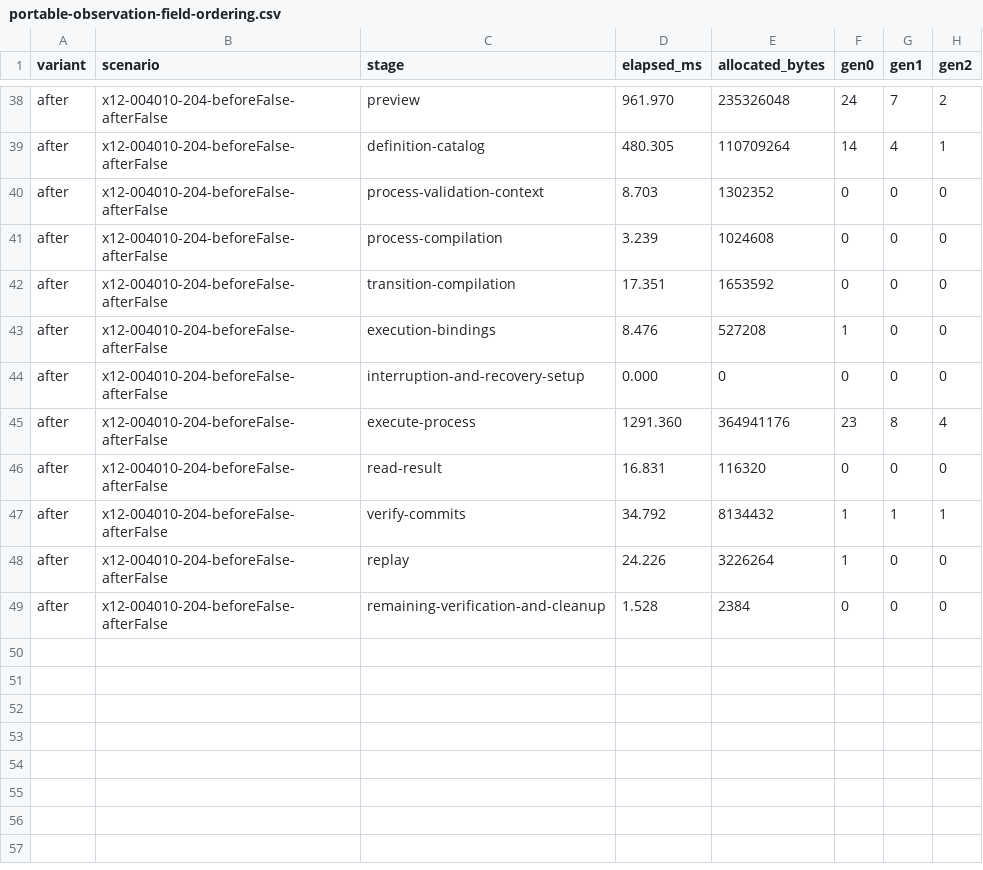
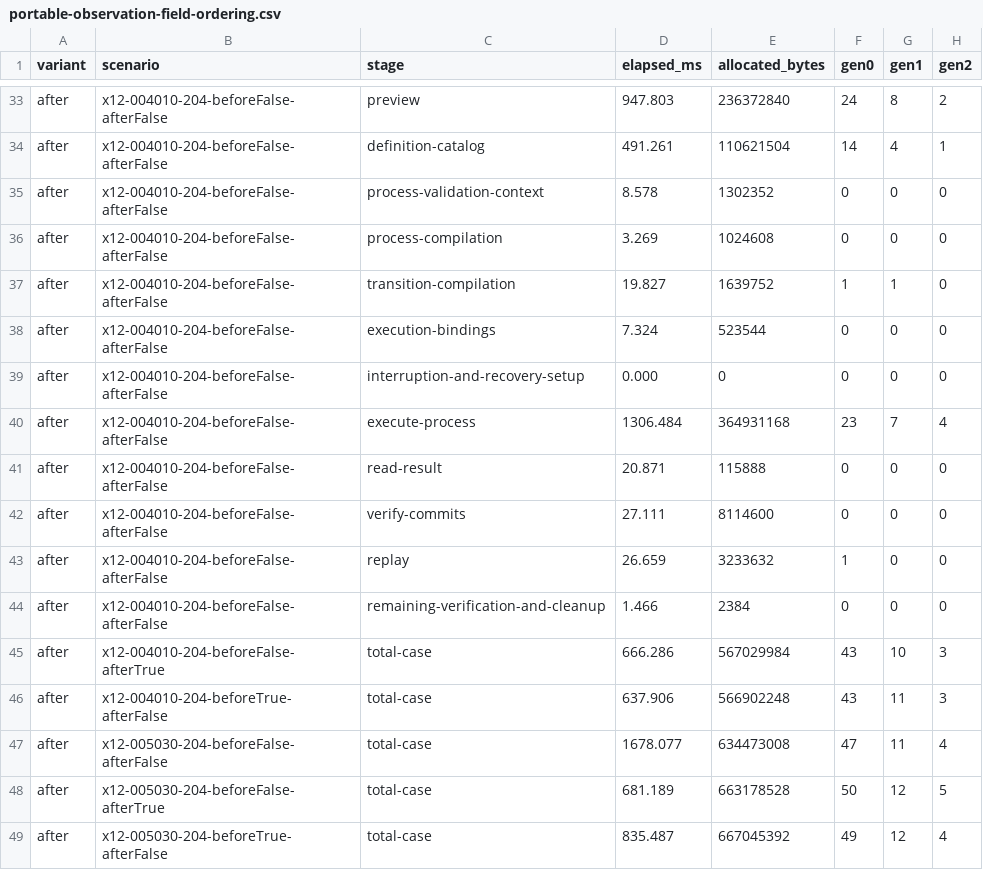
Before and after one commit to cohesivesystems/cohesive, a CSV file: docs/performance/portable-observation-field-ordering.csv, drawn as a sheet; only a part is shown, gaps mark what is left out; addresses are those after the commit; the diff covers the shown part only; the diff names each change by its address in the sheet, - before the commit and + after, or states it on an @@ line.

```diff
--- a/docs/performance/portable-observation-field-ordering.csv
+++ b/docs/performance/portable-observation-field-ordering.csv
-D33 (elapsed_ms): 961.970
+D33 (elapsed_ms): 947.803
-E33 (allocated_bytes): 235326048
+E33 (allocated_bytes): 236372840
-G33 (gen1): 7
+G33 (gen1): 8
-D34 (elapsed_ms): 480.305
+D34 (elapsed_ms): 491.261
-E34 (allocated_bytes): 110709264
+E34 (allocated_bytes): 110621504
-D35 (elapsed_ms): 8.703
+D35 (elapsed_ms): 8.578
-D36 (elapsed_ms): 3.239
+D36 (elapsed_ms): 3.269
-D37 (elapsed_ms): 17.351
+D37 (elapsed_ms): 19.827
-E37 (allocated_bytes): 1653592
+E37 (allocated_bytes): 1639752
-F37 (gen0): 0
+F37 (gen0): 1
-G37 (gen1): 0
+G37 (gen1): 1
-D38 (elapsed_ms): 8.476
+D38 (elapsed_ms): 7.324
-E38 (allocated_bytes): 527208
+E38 (allocated_bytes): 523544
-F38 (gen0): 1
+F38 (gen0): 0
-D40 (elapsed_ms): 1291.360
+D40 (elapsed_ms): 1306.484
-E40 (allocated_bytes): 364941176
+E40 (allocated_bytes): 364931168
-G40 (gen1): 8
+G40 (gen1): 7
-D41 (elapsed_ms): 16.831
+D41 (elapsed_ms): 20.871
-E41 (allocated_bytes): 116320
+E41 (allocated_bytes): 115888
-D42 (elapsed_ms): 34.792
+D42 (elapsed_ms): 27.111
-E42 (allocated_bytes): 8134432
+E42 (allocated_bytes): 8114600
-F42 (gen0): 1
+F42 (gen0): 0
-G42 (gen1): 1
+G42 (gen1): 0
-H42 (gen2): 1
+H42 (gen2): 0
-D43 (elapsed_ms): 24.226
+D43 (elapsed_ms): 26.659
-E43 (allocated_bytes): 3226264
+E43 (allocated_bytes): 3233632
-D44 (elapsed_ms): 1.528
+D44 (elapsed_ms): 1.466
+row 45: after | x12-004010-204-beforeFalse-afterTrue | total-case | 666.286 | 567029984 | 43 | 10 | 3
+row 46: after | x12-004010-204-beforeTrue-afterFalse | total-case | 637.906 | 566902248 | 43 | 11 | 3
+row 47: after | x12-005030-204-beforeFalse-afterFalse | total-case | 1678.077 | 634473008 | 47 | 11 | 4
+row 48: after | x12-005030-204-beforeFalse-afterTrue | total-case | 681.189 | 663178528 | 50 | 12 | 5
+row 49: after | x12-005030-204-beforeTrue-afterFalse | total-case | 835.487 | 667045392 | 49 | 12 | 4
```
Also changed, not shown: 5 removed rows and 27 edited cells elsewhere in this file, 7 other files.
